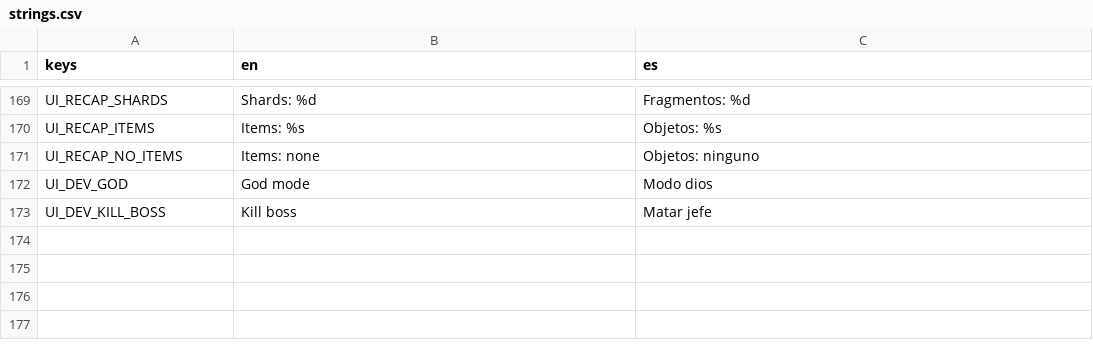
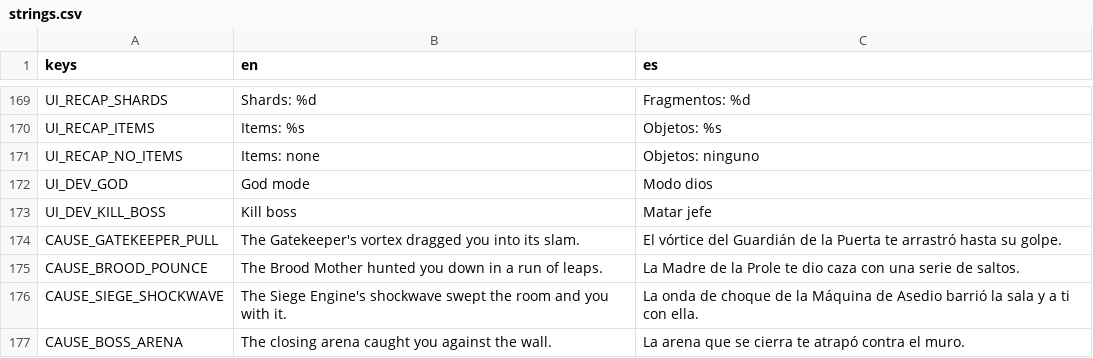
Before and after one commit to riusprime/zero-depth, a CSV file: locale/strings.csv, drawn as a sheet; only a part is shown, gaps mark what is left out.

```diff
--- a/locale/strings.csv
+++ b/locale/strings.csv
@@ -173 +173,5 @@ UI_DEV_GOD,God mode,Modo dios
 UI_DEV_KILL_BOSS,Kill boss,Matar jefe
+CAUSE_GATEKEEPER_PULL,The Gatekeeper's vortex dragged you into its slam.,El vórtice del Guardián de la Puerta te arrastró hasta su golpe.
+CAUSE_BROOD_POUNCE,The Brood Mother hunted you down in a run of leaps.,La Madre de la Prole te dio caza con una serie de saltos.
+CAUSE_SIEGE_SHOCKWAVE,The Siege Engine's shockwave swept the room and you with it.,La onda de choque de la Máquina de Asedio barrió la sala y a ti con ella.
+CAUSE_BOSS_ARENA,The closing arena caught you against the wall.,La arena que se cierra te atrapó contra el muro.
```
Also changed, not shown: 44 other files.
